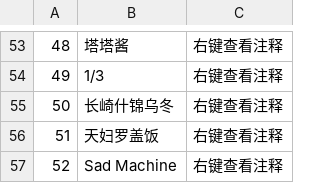
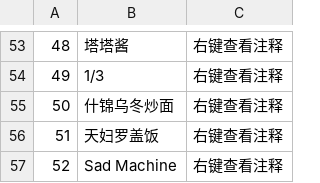
Before and after one commit to Spmario233/ab1st_decompile_translate, a CSV file: dat/comments.csv, drawn as a sheet; only a part is shown, gaps mark what is left out.

```diff
--- a/dat/comments.csv
+++ b/dat/comments.csv
@@ -54,3 +54,3 @@
 49,1/3,右键查看注释
-50,长崎什锦乌冬,右键查看注释
+50,什锦乌冬炒面,右键查看注释
 51,天妇罗盖饭,右键查看注释
```
Also changed, not shown: 4 other files.
